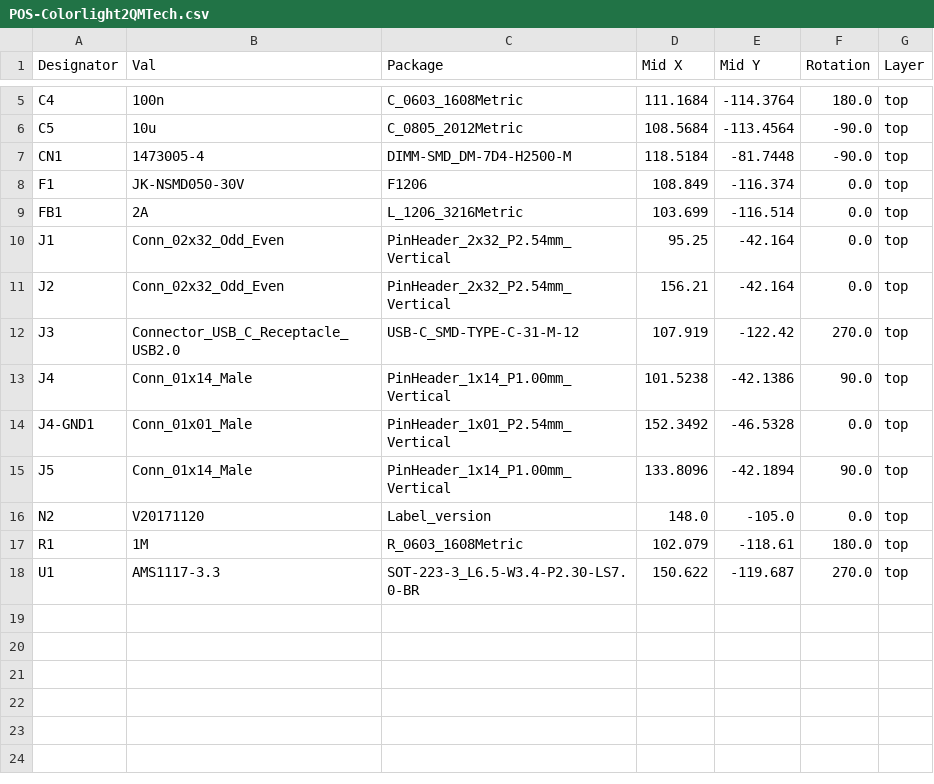
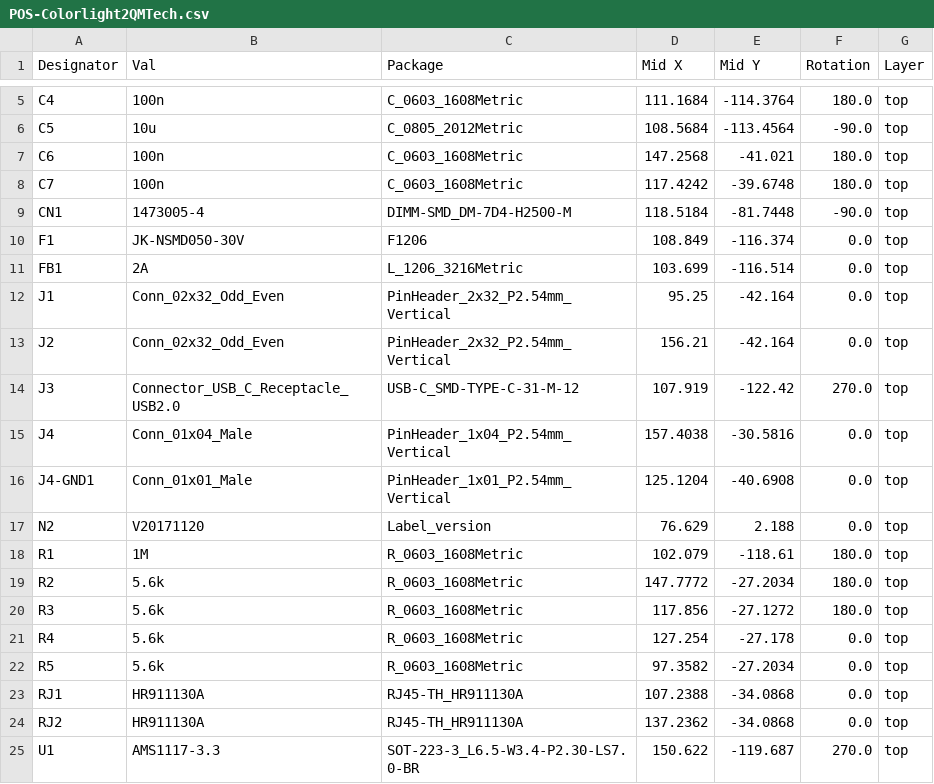
Before and after one commit to hansfbaier/colorlight-qmtech-adapter, a CSV file: jlcpcb/assembly/POS-Colorlight2QMTech.csv, drawn as a sheet; only a part is shown, gaps mark what is left out.

```diff
--- a/jlcpcb/assembly/POS-Colorlight2QMTech.csv
+++ b/jlcpcb/assembly/POS-Colorlight2QMTech.csv
@@ -6,2 +6,4 @@ C4,100n,C_0603_1608Metric,111.1684,-114.3764,180.0,top
 C5,10u,C_0805_2012Metric,108.5684,-113.4564,-90.0,top
+C6,100n,C_0603_1608Metric,147.2568,-41.021,180.0,top
+C7,100n,C_0603_1608Metric,117.4242,-39.6748,180.0,top
 CN1,1473005-4,DIMM-SMD_DM-7D4-H2500-M,118.5184,-81.7448,-90.0,top
@@ -12,7 +14,12 @@ J2,Conn_02x32_Odd_Even,PinHeader_2x32_P2.54mm_Vertical,156.21,-42.164,0.0,top
 J3,Connector_USB_C_Receptacle_USB2.0,USB-C_SMD-TYPE-C-31-M-12,107.919,-122.42,270.0,top
-J4,Conn_01x14_Male,PinHeader_1x14_P1.00mm_Vertical,101.5238,-42.1386,90.0,top
-J4-GND1,Conn_01x01_Male,PinHeader_1x01_P2.54mm_Vertical,152.3492,-46.5328,0.0,top
-J5,Conn_01x14_Male,PinHeader_1x14_P1.00mm_Vertical,133.8096,-42.1894,90.0,top
-N2,V20171120,Label_version,148.0,-105.0,0.0,top
+J4,Conn_01x04_Male,PinHeader_1x04_P2.54mm_Vertical,157.4038,-30.5816,0.0,top
+J4-GND1,Conn_01x01_Male,PinHeader_1x01_P2.54mm_Vertical,125.1204,-40.6908,0.0,top
+N2,V20171120,Label_version,76.629,2.188,0.0,top
 R1,1M,R_0603_1608Metric,102.079,-118.61,180.0,top
+R2,5.6k,R_0603_1608Metric,147.7772,-27.2034,180.0,top
+R3,5.6k,R_0603_1608Metric,117.856,-27.1272,180.0,top
+R4,5.6k,R_0603_1608Metric,127.254,-27.178,0.0,top
+R5,5.6k,R_0603_1608Metric,97.3582,-27.2034,0.0,top
+RJ1,HR911130A,RJ45-TH_HR911130A,107.2388,-34.0868,0.0,top
+RJ2,HR911130A,RJ45-TH_HR911130A,137.2362,-34.0868,0.0,top
 U1,AMS1117-3.3,SOT-223-3_L6.5-W3.4-P2.30-LS7.0-BR,150.622,-119.687,270.0,top
```
Also changed, not shown: jlcpcb/assembly/BOM-Colorlight2QMTech.csv, 19 other files.
